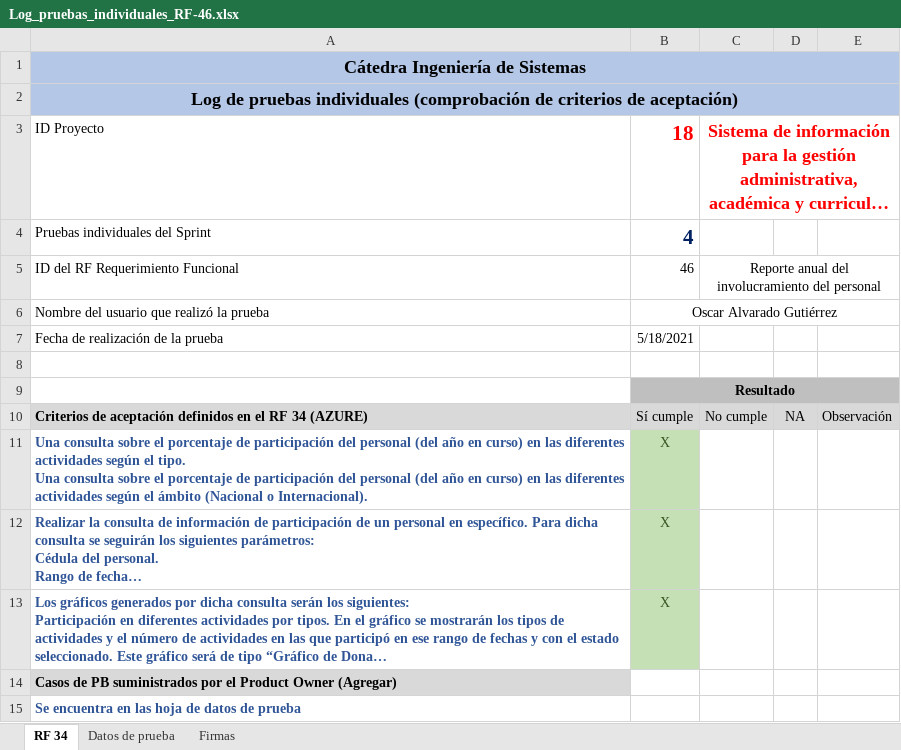
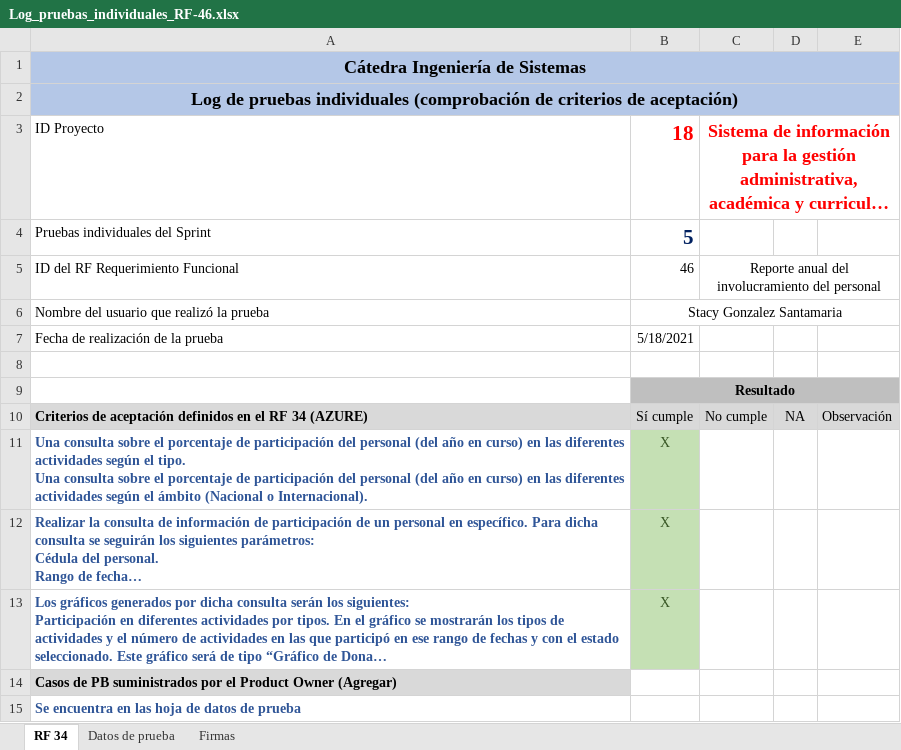
Before and after one commit to foviedog/SIGAB, an Excel workbook: Sprint#5/pruebas individuales Stacy/Log_pruebas_individuales_RF-46.xlsx, sheet RF 34, drawn as a sheet; long unchanged cells end in …; values as stored, in another font and other column widths than the file's, no borders; the diff names each change by its address in the sheet, - before the commit and + after, or states it on an @@ line.

```diff
--- a/Sprint#5/pruebas individuales Stacy/Log_pruebas_individuales_RF-46.xlsx (sheet RF 34)
+++ b/Sprint#5/pruebas individuales Stacy/Log_pruebas_individuales_RF-46.xlsx (sheet RF 34)
-B4: 4
+B4: 5
-B6: Oscar Alvarado Gutiérrez
+B6: Stacy Gonzalez Santamaria
```
Also changed, not shown: charts or pictures, Sprint#5/pruebas individuales Stacy/Log pruebas individuales RF-23.xlsx, Sprint#5/pruebas individuales Stacy/Log_pruebas_individuales_RF-45.xlsx, 4 other files.
